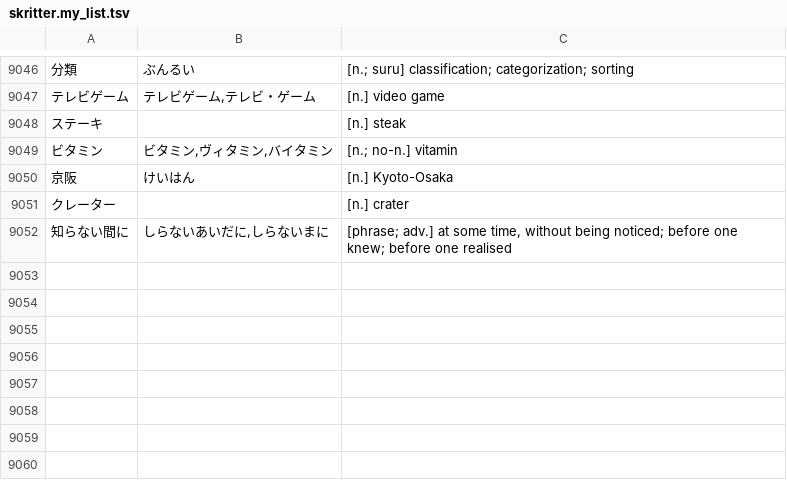
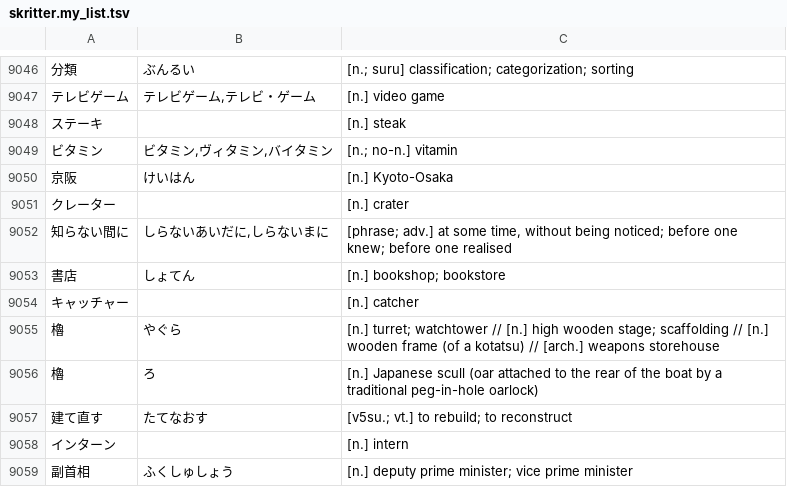
Before and after one commit to attilammagyar/jp-flashcards, a TSV file: skritter/skritter.my_list.tsv, drawn as a sheet; only a part is shown, gaps mark what is left out; the diff names each change by its address in the sheet, - before the commit and + after, or states it on an @@ line.

Commit message:
add words to Skritter from NHK Easy News

```diff
--- a/skritter/skritter.my_list.tsv
+++ b/skritter/skritter.my_list.tsv
+row 9053: 書店 | しょてん | [n.] bookshop; bookstore
+row 9054: キャッチャー |  | [n.] catcher
+row 9055: 櫓 | やぐら | [n.] turret; watchtower // [n.] high wooden stage; scaffolding // [n.] wooden frame (of a kotatsu) // [arch.] weapons storehouse
+row 9056: 櫓 | ろ | [n.] Japanese scull (oar attached to the rear of the boat by a traditional peg-in-hole oarlock)
+row 9057: 建て直す | たてなおす | [v5su.; vt.] to rebuild; to reconstruct
+row 9058: インターン |  | [n.] intern
+row 9059: 副首相 | ふくしゅしょう | [n.] deputy prime minister; vice prime minister
```
